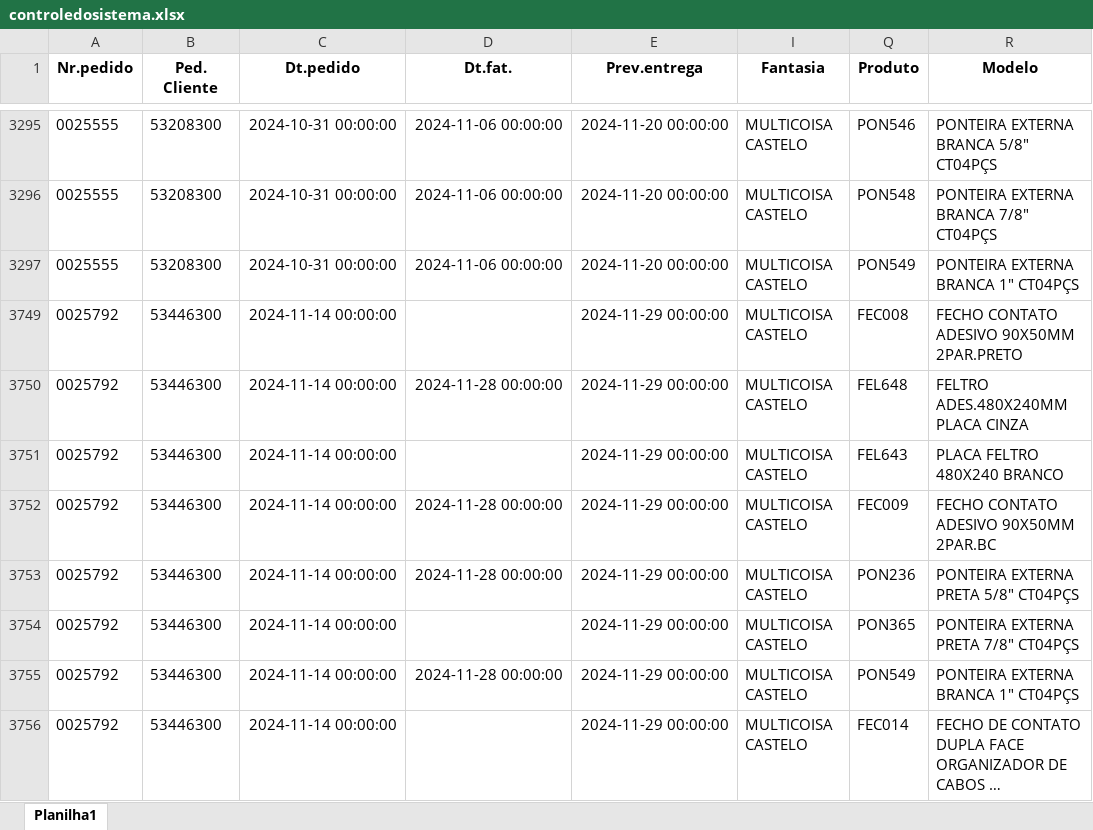
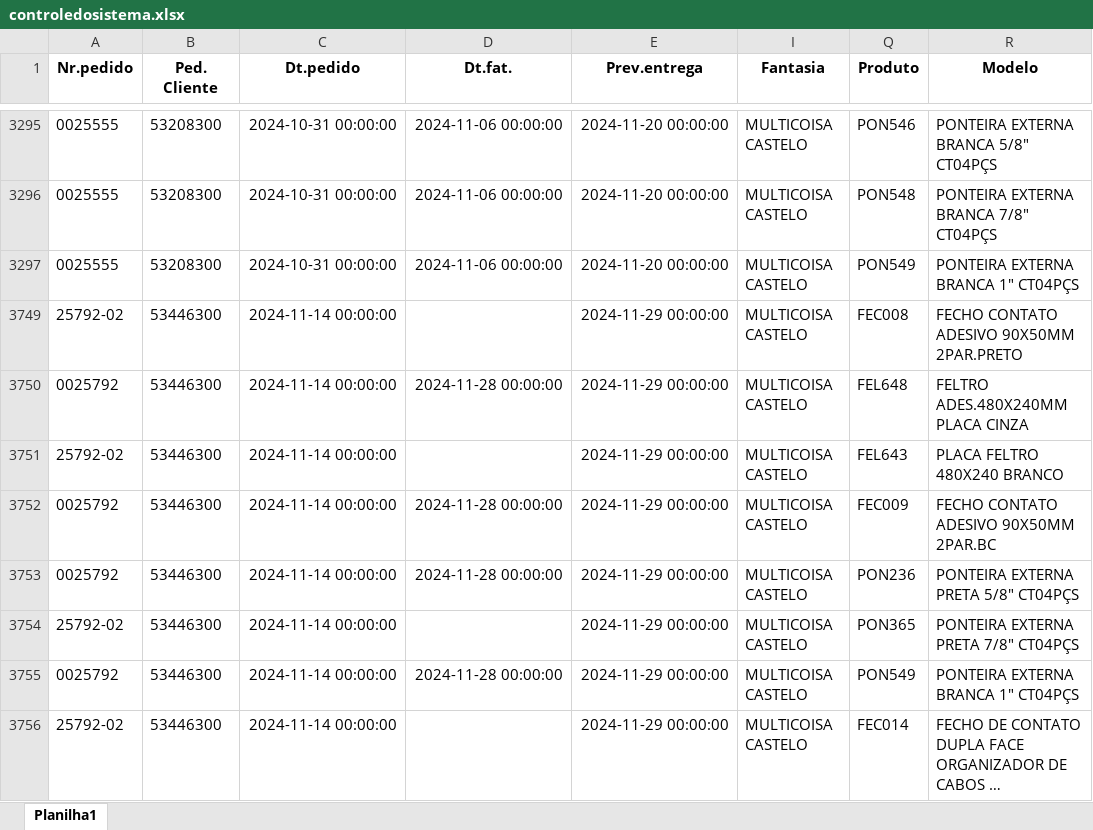
Before and after one commit to zcaus/dash, an Excel workbook: planilha/controledosistema.xlsx, sheet Planilha1, drawn as a sheet; only a part is shown, gaps mark what is left out; long unchanged cells end in …; values as stored, in another font and other column widths than the file's, no borders; conditional formats not drawn; the diff names each change by its address in the sheet, - before the commit and + after, or states it on an @@ line.

Commit message:
att

```diff
--- a/planilha/controledosistema.xlsx (sheet Planilha1)
+++ b/planilha/controledosistema.xlsx (sheet Planilha1)
-A3749 (Nr.pedido): 0025792
+A3749 (Nr.pedido): 25792-02
-A3751 (Nr.pedido): 0025792
+A3751 (Nr.pedido): 25792-02
-A3754 (Nr.pedido): 0025792
+A3754 (Nr.pedido): 25792-02
-A3756 (Nr.pedido): 0025792
+A3756 (Nr.pedido): 25792-02
```
